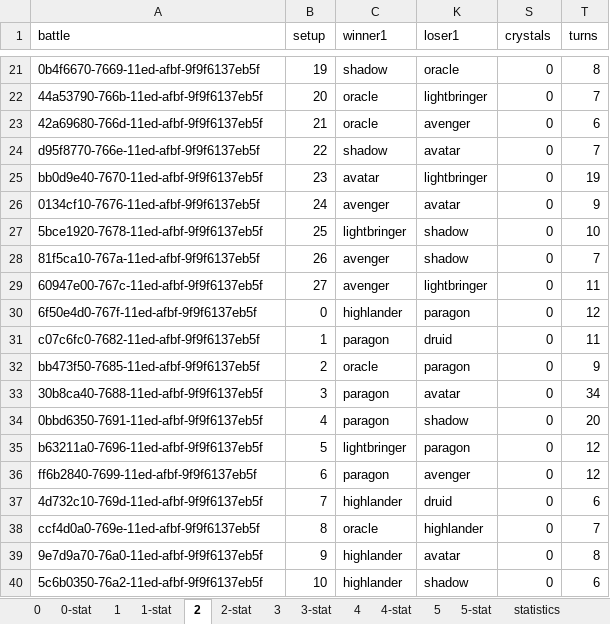
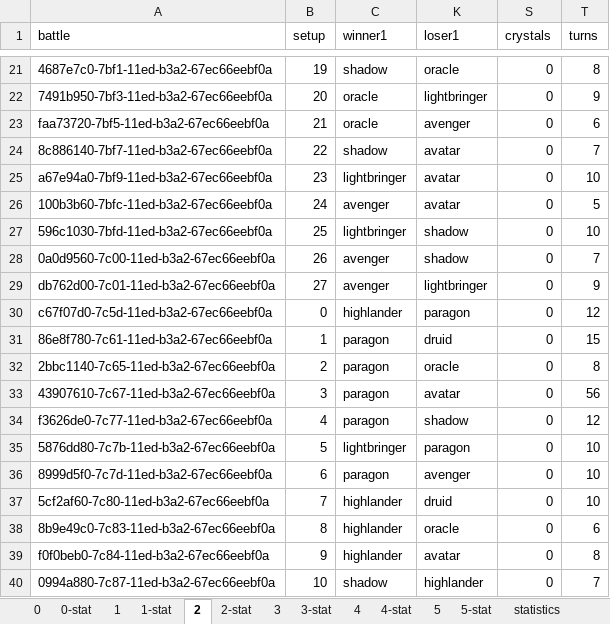
Before and after one commit to losferwords/astaria-bot-backend, an Excel workbook: statistics-runs/statistics-run-18.xlsx, sheet 2, drawn as a sheet; only a part is shown, gaps mark what is left out; values as stored, in another font and other column widths than the file's, no borders; conditional formats and table styles not drawn; removed rows and columns are numbered as before the commit, all else as after; the diff covers the shown part only; the diff names each change by its address in the sheet, - before the commit and + after, or states it on an @@ line.

Commit message:
Remove battle returns

```diff
--- a/statistics-runs/statistics-run-18.xlsx (sheet 2)
+++ b/statistics-runs/statistics-run-18.xlsx (sheet 2)
-A21 (battle): 0b4f6670-7669-11ed-afbf-9f9f6137eb5f
+A21 (battle): 4687e7c0-7bf1-11ed-b3a2-67ec66eebf0a
-A22 (battle): 44a53790-766b-11ed-afbf-9f9f6137eb5f
+A22 (battle): 7491b950-7bf3-11ed-b3a2-67ec66eebf0a
-T22 (turns): 7
+T22 (turns): 9
-A23 (battle): 42a69680-766d-11ed-afbf-9f9f6137eb5f
+A23 (battle): faa73720-7bf5-11ed-b3a2-67ec66eebf0a
-A24 (battle): d95f8770-766e-11ed-afbf-9f9f6137eb5f
+A24 (battle): 8c886140-7bf7-11ed-b3a2-67ec66eebf0a
-row 25: bb0d9e40-7670-11ed-afbf-9f9f6137eb5f | 23 | avatar | lightbringer | 0 | 19
+row 25: a67e94a0-7bf9-11ed-b3a2-67ec66eebf0a | 23 | lightbringer | avatar | 0 | 10
-A26 (battle): 0134cf10-7676-11ed-afbf-9f9f6137eb5f
+A26 (battle): 100b3b60-7bfc-11ed-b3a2-67ec66eebf0a
-T26 (turns): 9
+T26 (turns): 5
-A27 (battle): 5bce1920-7678-11ed-afbf-9f9f6137eb5f
+A27 (battle): 596c1030-7bfd-11ed-b3a2-67ec66eebf0a
-A28 (battle): 81f5ca10-767a-11ed-afbf-9f9f6137eb5f
+A28 (battle): 0a0d9560-7c00-11ed-b3a2-67ec66eebf0a
-A29 (battle): 60947e00-767c-11ed-afbf-9f9f6137eb5f
+A29 (battle): db762d00-7c01-11ed-b3a2-67ec66eebf0a
-T29 (turns): 11
+T29 (turns): 9
-A30 (battle): 6f50e4d0-767f-11ed-afbf-9f9f6137eb5f
+A30 (battle): c67f07d0-7c5d-11ed-b3a2-67ec66eebf0a
-A31 (battle): c07c6fc0-7682-11ed-afbf-9f9f6137eb5f
+A31 (battle): 86e8f780-7c61-11ed-b3a2-67ec66eebf0a
-T31 (turns): 11
+T31 (turns): 15
-row 32: bb473f50-7685-11ed-afbf-9f9f6137eb5f | 2 | oracle | paragon | 0 | 9
+row 32: 2bbc1140-7c65-11ed-b3a2-67ec66eebf0a | 2 | paragon | oracle | 0 | 8
-A33 (battle): 30b8ca40-7688-11ed-afbf-9f9f6137eb5f
+A33 (battle): 43907610-7c67-11ed-b3a2-67ec66eebf0a
-T33 (turns): 34
+T33 (turns): 56
-A34 (battle): 0bbd6350-7691-11ed-afbf-9f9f6137eb5f
+A34 (battle): f3626de0-7c77-11ed-b3a2-67ec66eebf0a
-T34 (turns): 20
+T34 (turns): 12
-A35 (battle): b63211a0-7696-11ed-afbf-9f9f6137eb5f
+A35 (battle): 5876dd80-7c7b-11ed-b3a2-67ec66eebf0a
-T35:T36 (turns): 12
+T35:T36 (turns): 10
-A36 (battle): ff6b2840-7699-11ed-afbf-9f9f6137eb5f
+A36 (battle): 8999d5f0-7c7d-11ed-b3a2-67ec66eebf0a
-A37 (battle): 4d732c10-769d-11ed-afbf-9f9f6137eb5f
+A37 (battle): 5cf2af60-7c80-11ed-b3a2-67ec66eebf0a
-T37 (turns): 6
+T37 (turns): 10
-row 38: ccf4d0a0-769e-11ed-afbf-9f9f6137eb5f | 8 | oracle | highlander | 0 | 7
+row 38: 8b9e49c0-7c83-11ed-b3a2-67ec66eebf0a | 8 | highlander | oracle | 0 | 6
-A39 (battle): 9e7d9a70-76a0-11ed-afbf-9f9f6137eb5f
+A39 (battle): f0f0beb0-7c84-11ed-b3a2-67ec66eebf0a
-row 40: 5c6b0350-76a2-11ed-afbf-9f9f6137eb5f | 10 | highlander | shadow | 0 | 6
+row 40: 0994a880-7c87-11ed-b3a2-67ec66eebf0a | 10 | shadow | highlander | 0 | 7
```
Also changed, not shown: 14 added rows, 16 removed rows and 37 edited cells elsewhere in this sheet, sheet 5, sheet 0, sheet 1, sheet lightbringer, sheet avatar, sheet druid, 14 more sheets, formulas that keep their value, hidden cells, statistics-runs/balancing-progress.xlsx, 6 other files.
